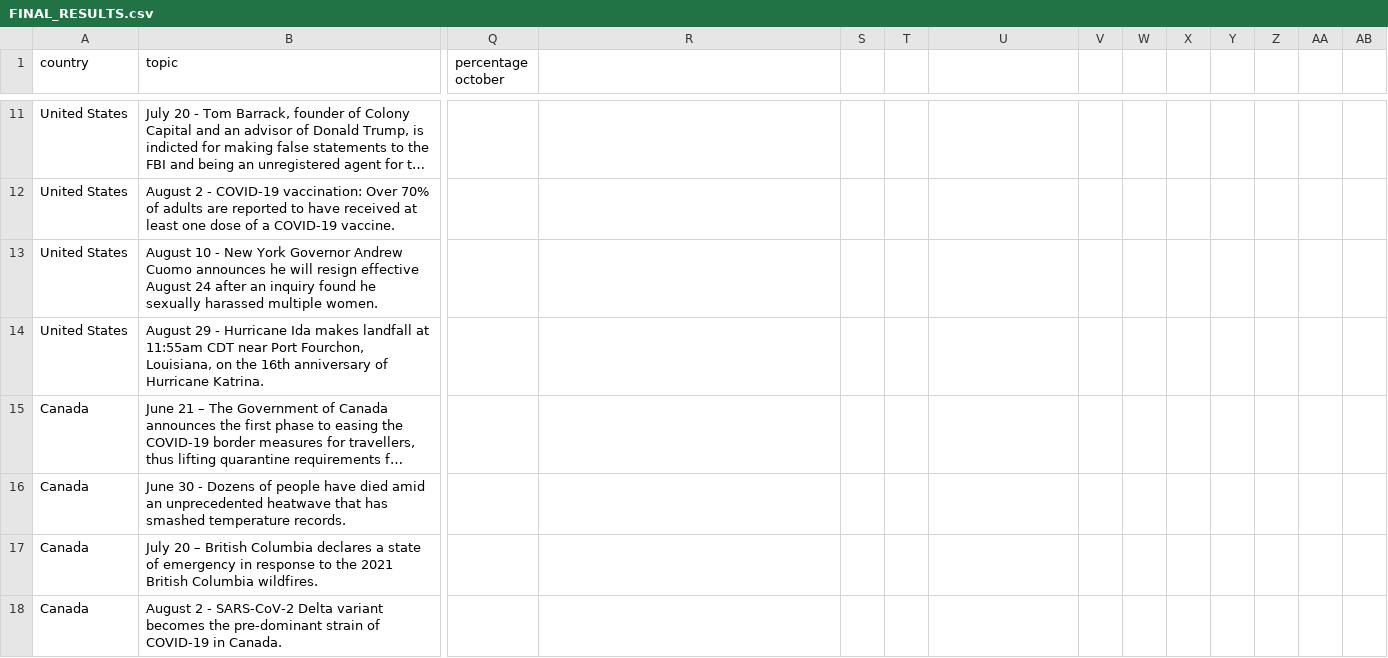
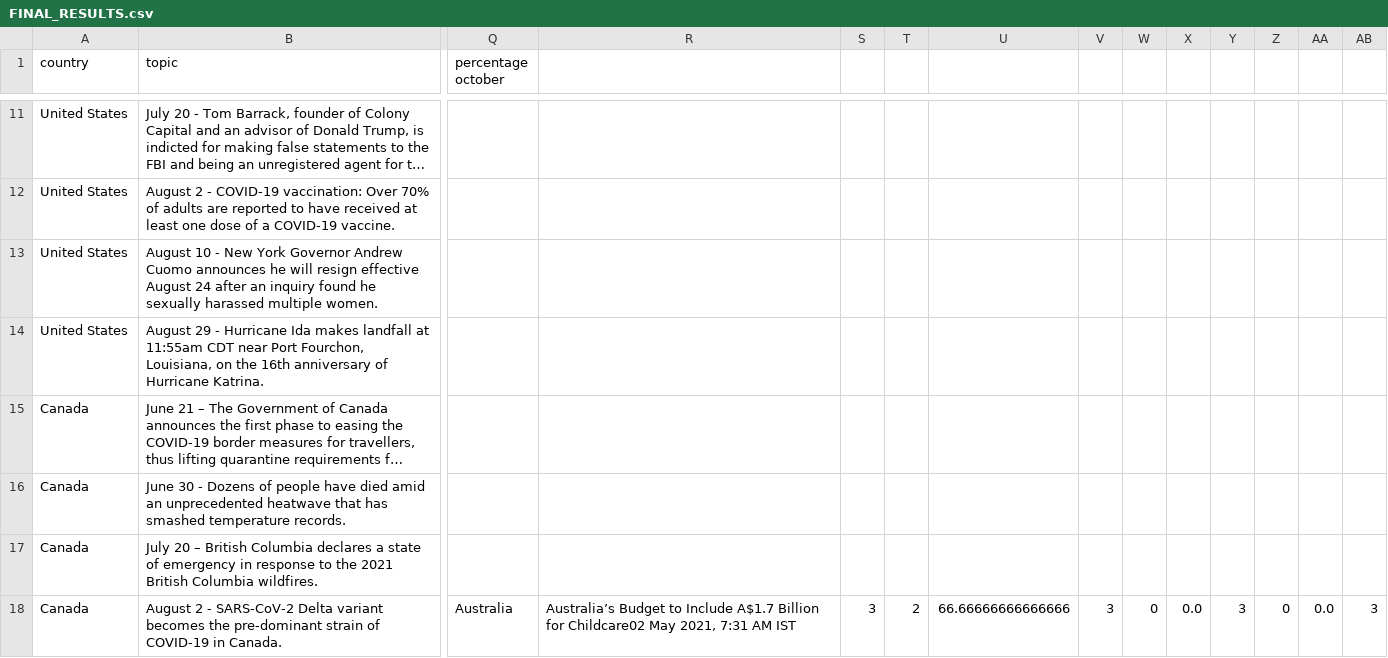
Before and after one commit to UniGit24/FSTweets24.github.io, a CSV file: FINAL_RESULTS.csv, drawn as a sheet; only a part is shown, gaps mark what is left out; long unchanged cells end in …; the diff covers the shown part only; the diff names each change by its address in the sheet, - before the commit and + after, or states it on an @@ line.

Commit message:
australia complete

```diff
--- a/FINAL_RESULTS.csv
+++ b/FINAL_RESULTS.csv
-Q18 (percentage october): (empty)
+Q18 (percentage october): Australia
-R18: (empty)
+R18: Australia’s Budget to Include A$1.7 Billion for Childcare02 May 2021, 7:31 AM IST
-S18: (empty)
+S18: 3
-T18: (empty)
+T18: 2
-U18: (empty)
+U18: 66.66666666666666
-V18: (empty)
+V18: 3
-W18: (empty)
+W18: 0
-X18: (empty)
+X18: 0.0
-Y18: (empty)
+Y18: 3
-Z18: (empty)
+Z18: 0
-AA18: (empty)
+AA18: 0.0
-AB18: (empty)
+AB18: 3
```
Also changed, not shown: 5 edited cells elsewhere in this file, 19 other files.
